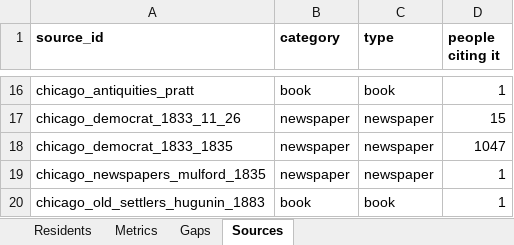
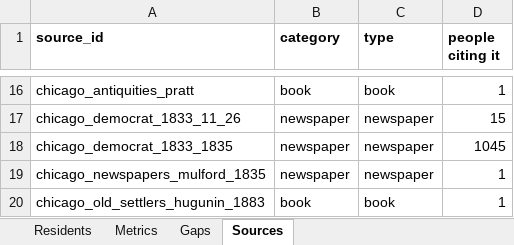
Before and after one commit to kevinrhaas/custom, an Excel workbook: chicago/reference/resident-research/final/audit/resident_audit_master.xlsx, sheet Sources, drawn as a sheet; only a part is shown, gaps mark what is left out; values as stored, in another font and other column widths than the file's, no borders; the diff names each change by its address in the sheet, - before the commit and + after, or states it on an @@ line.

```diff
--- a/chicago/reference/resident-research/final/audit/resident_audit_master.xlsx (sheet Sources)
+++ b/chicago/reference/resident-research/final/audit/resident_audit_master.xlsx (sheet Sources)
-D18 (people citing it): 1047
+D18 (people citing it): 1045
```
Also changed, not shown: sheet Residents, sheet Metrics, sheet Gaps, 2 other files.
